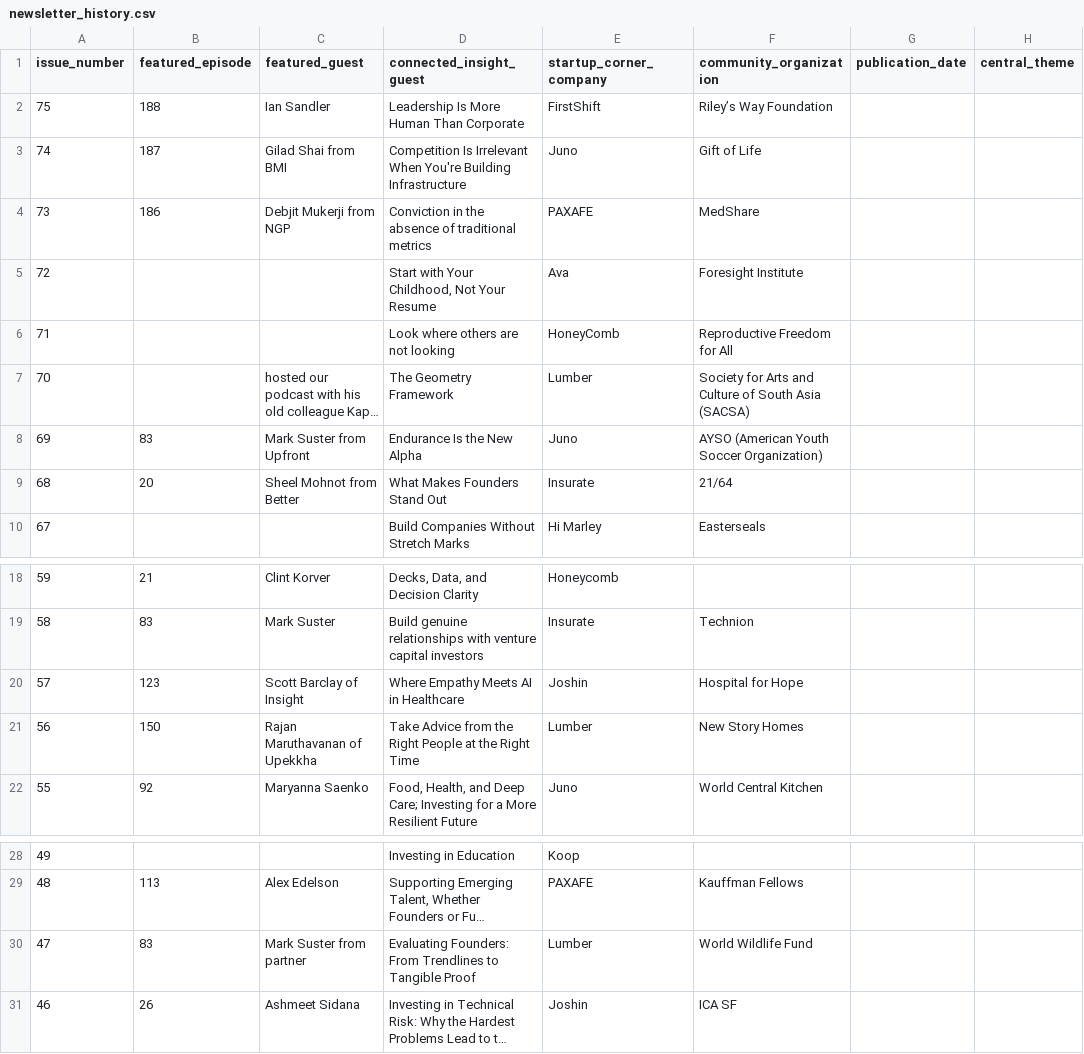
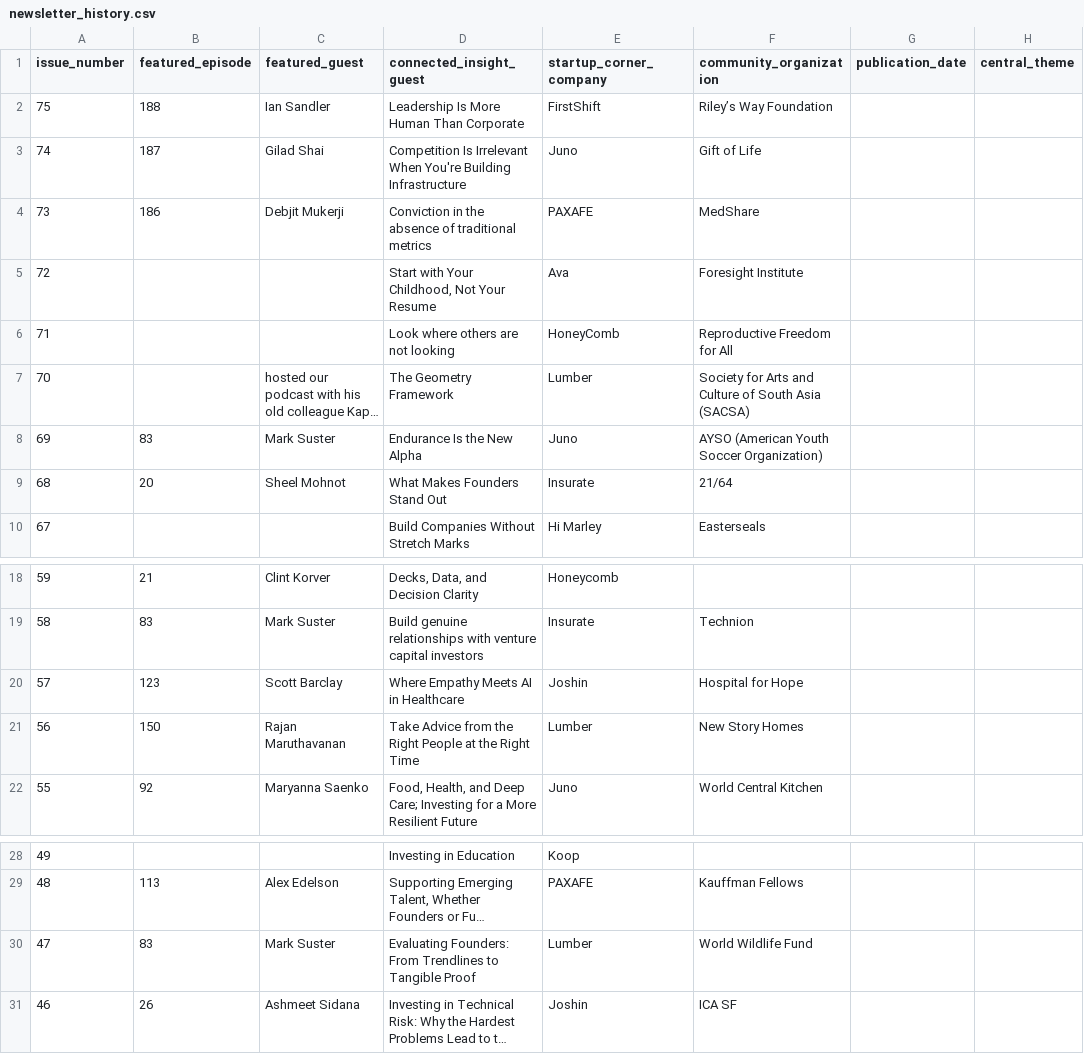
Before and after one commit to JoePodcasts/tsse-editorial-os, a CSV file: data/newsletter_history.csv, drawn as a sheet; only a part is shown, gaps mark what is left out; long unchanged cells end in …; the diff names each change by its address in the sheet, - before the commit and + after, or states it on an @@ line.

Commit message:
Implement guest name normalization in newsletter history importer and add validation reports

```diff
--- a/data/newsletter_history.csv
+++ b/data/newsletter_history.csv
-C3 (featured_guest): Gilad Shai from BMI
+C3 (featured_guest): Gilad Shai
-C4 (featured_guest): Debjit Mukerji from NGP
+C4 (featured_guest): Debjit Mukerji
-C8 (featured_guest): Mark Suster from Upfront
+C8 (featured_guest): Mark Suster
-C9 (featured_guest): Sheel Mohnot from Better
+C9 (featured_guest): Sheel Mohnot
-C20 (featured_guest): Scott Barclay of Insight
+C20 (featured_guest): Scott Barclay
-C21 (featured_guest): Rajan Maruthavanan of Upekkha
+C21 (featured_guest): Rajan Maruthavanan
-C30 (featured_guest): Mark Suster from partner
+C30 (featured_guest): Mark Suster
```
Also changed, not shown: 3 other files.
